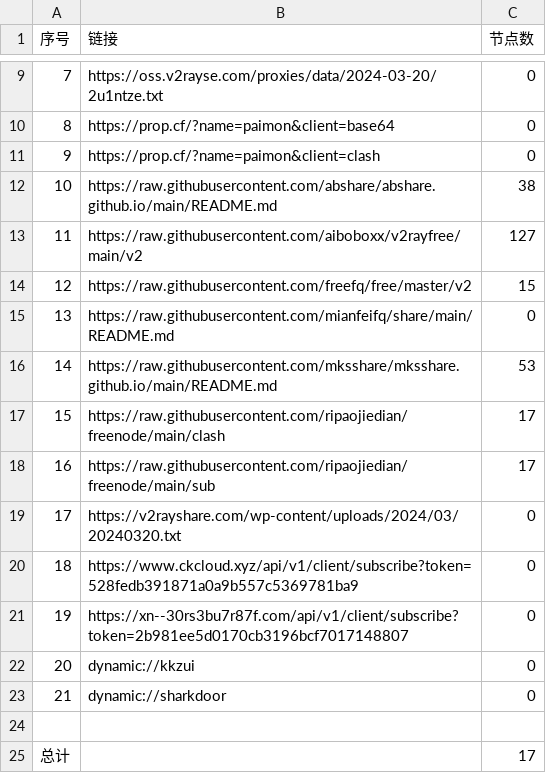
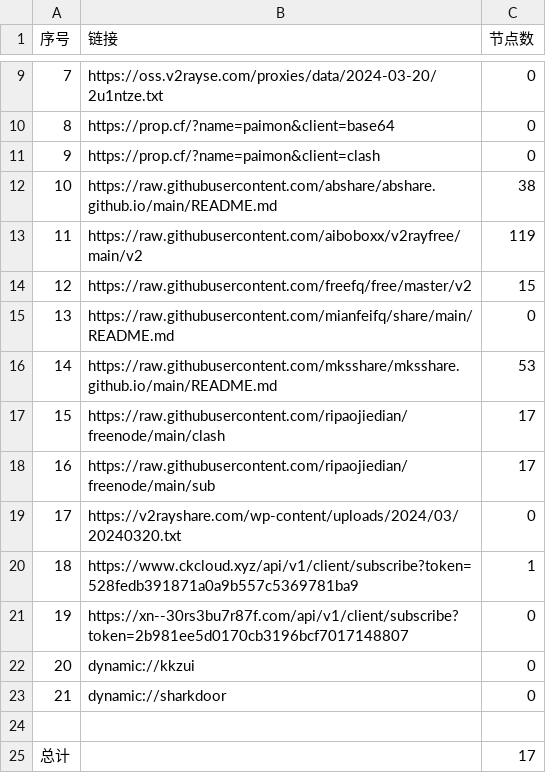
Before and after one commit to chengzhiming/AutoMergePublicNodes, a CSV file: list_result.csv, drawn as a sheet; only a part is shown, gaps mark what is left out.

```diff
--- a/list_result.csv
+++ b/list_result.csv
@@ -12,3 +12,3 @@
 10,https://raw.githubusercontent.com/abshare/abshare.github.io/main/README.md,38
-11,https://raw.githubusercontent.com/aiboboxx/v2rayfree/main/v2,127
+11,https://raw.githubusercontent.com/aiboboxx/v2rayfree/main/v2,119
 12,https://raw.githubusercontent.com/freefq/free/master/v2,15
@@ -19,3 +19,3 @@
 17,https://v2rayshare.com/wp-content/uploads/2024/03/20240320.txt,0
-18,https://www.ckcloud.xyz/api/v1/client/subscribe?token=528fedb391871a0a9b557c5369781ba9,0
+18,https://www.ckcloud.xyz/api/v1/client/subscribe?token=528fedb391871a0a9b557c5369781ba9,1
 19,https://xn--30rs3bu7r87f.com/api/v1/client/subscribe?token=2b981ee5d0170cb3196bcf7017148807,0
```
Also changed, not shown: 2 other files.
